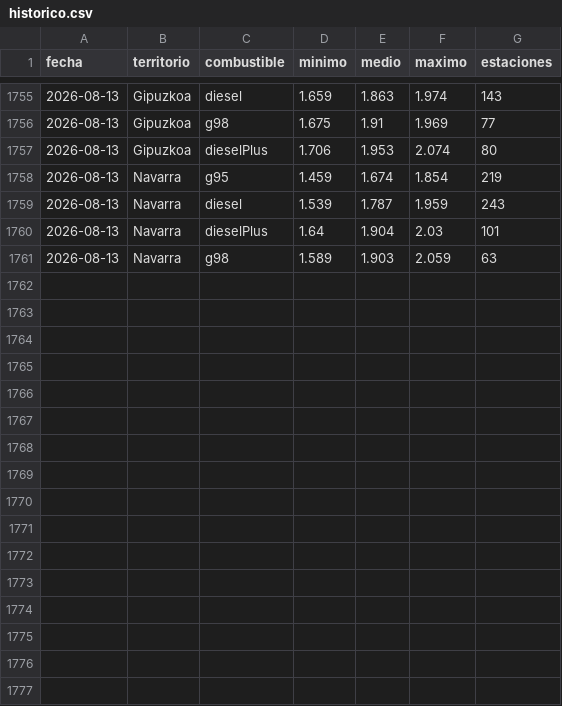
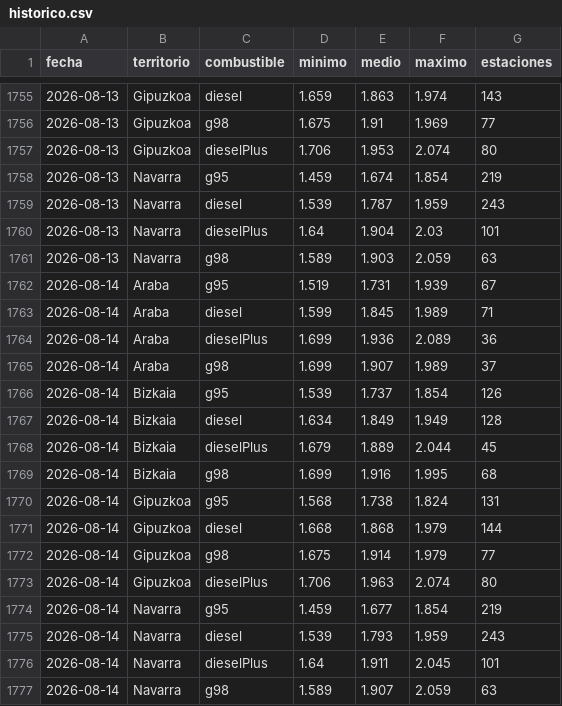
Before and after one commit to joonrii/Gasoradar, a CSV file: datos/historico.csv, drawn as a sheet; only a part is shown, gaps mark what is left out.

```diff
--- a/datos/historico.csv
+++ b/datos/historico.csv
@@ -1761 +1761,17 @@ fecha,territorio,combustible,minimo,medio,maximo,estaciones
 2026-08-13,Navarra,g98,1.589,1.903,2.059,63
+2026-08-14,Araba,g95,1.519,1.731,1.939,67
+2026-08-14,Araba,diesel,1.599,1.845,1.989,71
+2026-08-14,Araba,dieselPlus,1.699,1.936,2.089,36
+2026-08-14,Araba,g98,1.699,1.907,1.989,37
+2026-08-14,Bizkaia,g95,1.539,1.737,1.854,126
+2026-08-14,Bizkaia,diesel,1.634,1.849,1.949,128
+2026-08-14,Bizkaia,dieselPlus,1.679,1.889,2.044,45
+2026-08-14,Bizkaia,g98,1.699,1.916,1.995,68
+2026-08-14,Gipuzkoa,g95,1.568,1.738,1.824,131
+2026-08-14,Gipuzkoa,diesel,1.668,1.868,1.979,144
+2026-08-14,Gipuzkoa,g98,1.675,1.914,1.979,77
+2026-08-14,Gipuzkoa,dieselPlus,1.706,1.963,2.074,80
+2026-08-14,Navarra,g95,1.459,1.677,1.854,219
+2026-08-14,Navarra,diesel,1.539,1.793,1.959,243
+2026-08-14,Navarra,dieselPlus,1.64,1.911,2.045,101
+2026-08-14,Navarra,g98,1.589,1.907,2.059,63
```
Also changed, not shown: 3 other files.
